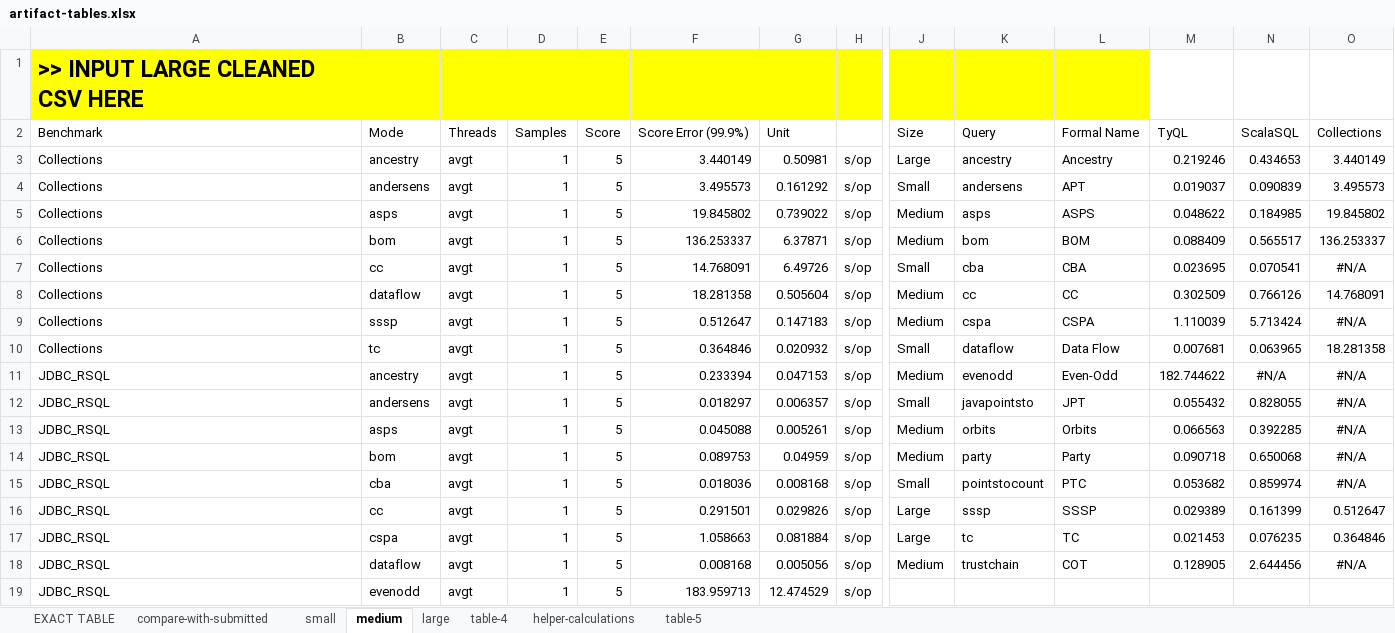
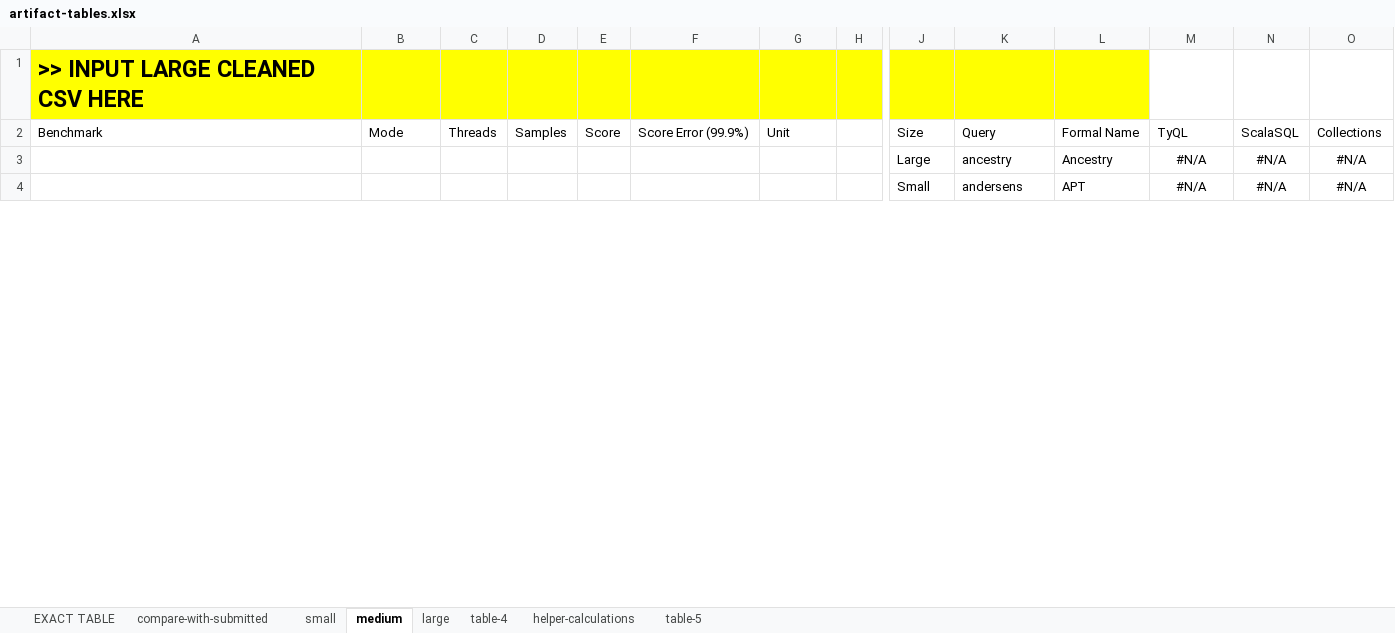
Before and after one commit to aherlihy/tyql, an Excel workbook: artifact-tables.xlsx, sheet medium, drawn as a sheet; only a part is shown, gaps mark what is left out; values as stored, in another font and other column widths than the file's, no borders; removed rows and columns are numbered as before the commit, all else as after; rows hold the shown columns only; the diff covers the shown part only; the diff names each change by its address in the sheet, - before the commit and + after, or states it on an @@ line.

```diff
--- a/artifact-tables.xlsx (sheet medium)
+++ b/artifact-tables.xlsx (sheet medium)
-row 3: Collections | ancestry | avgt | 1 | 5 | 3.440149 | 0.50981 | s/op | Large | ancestry | Ancestry | 0.219246 | 0.434653 | 3.440149
-row 4: Collections | andersens | avgt | 1 | 5 | 3.495573 | 0.161292 | s/op | Small | andersens | APT | 0.019037 | 0.090839 | 3.495573
-row 5: Collections | asps | avgt | 1 | 5 | 19.845802 | 0.739022 | s/op | Medium | asps | ASPS | 0.048622 | 0.184985 | 19.845802
-row 6: Collections | bom | avgt | 1 | 5 | 136.253337 | 6.37871 | s/op | Medium | bom | BOM | 0.088409 | 0.565517 | 136.253337
-row 7: Collections | cc | avgt | 1 | 5 | 14.768091 | 6.49726 | s/op | Small | cba | CBA | 0.023695 | 0.070541 | #N/A
-row 8: Collections | dataflow | avgt | 1 | 5 | 18.281358 | 0.505604 | s/op | Medium | cc | CC | 0.302509 | 0.766126 | 14.768091
-row 9: Collections | sssp | avgt | 1 | 5 | 0.512647 | 0.147183 | s/op | Medium | cspa | CSPA | 1.110039 | 5.713424 | #N/A
-row 10: Collections | tc | avgt | 1 | 5 | 0.364846 | 0.020932 | s/op | Small | dataflow | Data Flow | 0.007681 | 0.063965 | 18.281358
-row 11: JDBC_RSQL | ancestry | avgt | 1 | 5 | 0.233394 | 0.047153 | s/op | Medium | evenodd | Even-Odd | 182.744622 | #N/A | #N/A
-row 12: JDBC_RSQL | andersens | avgt | 1 | 5 | 0.018297 | 0.006357 | s/op | Small | javapointsto | JPT | 0.055432 | 0.828055 | #N/A
-row 13: JDBC_RSQL | asps | avgt | 1 | 5 | 0.045088 | 0.005261 | s/op | Medium | orbits | Orbits | 0.066563 | 0.392285 | #N/A
-row 14: JDBC_RSQL | bom | avgt | 1 | 5 | 0.089753 | 0.04959 | s/op | Medium | party | Party | 0.090718 | 0.650068 | #N/A
-row 15: JDBC_RSQL | cba | avgt | 1 | 5 | 0.018036 | 0.008168 | s/op | Small | pointstocount | PTC | 0.053682 | 0.859974 | #N/A
-row 16: JDBC_RSQL | cc | avgt | 1 | 5 | 0.291501 | 0.029826 | s/op | Large | sssp | SSSP | 0.029389 | 0.161399 | 0.512647
-row 17: JDBC_RSQL | cspa | avgt | 1 | 5 | 1.058663 | 0.081884 | s/op | Large | tc | TC | 0.021453 | 0.076235 | 0.364846
-row 18: JDBC_RSQL | dataflow | avgt | 1 | 5 | 0.008168 | 0.005056 | s/op | Medium | trustchain | COT | 0.128905 | 2.644456 | #N/A
-row 19: JDBC_RSQL | evenodd | avgt | 1 | 5 | 183.959713 | 12.474529 | s/op
+row 3:  |  |  |  |  |  |  |  | Large | ancestry | Ancestry | #N/A | #N/A | #N/A
+row 4:  |  |  |  |  |  |  |  | Small | andersens | APT | #N/A | #N/A | #N/A
```
Also changed, not shown: 49 added rows, 34 removed rows and 70 edited cells elsewhere in this sheet, sheet helper-calculations, sheet table-4, sheet small, sheet large, sheet compare-with-submitted, sheet EXACT TABLE, 1 more sheet, 1 other file.
